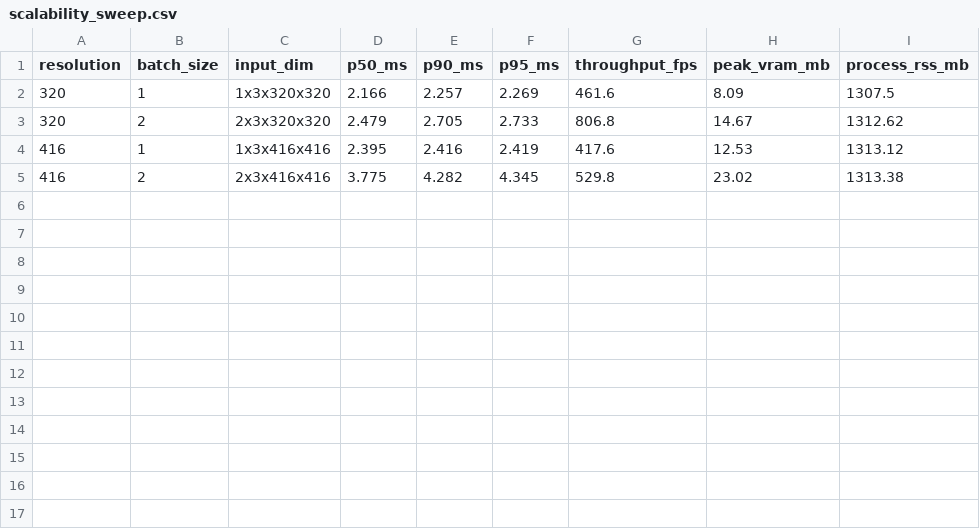
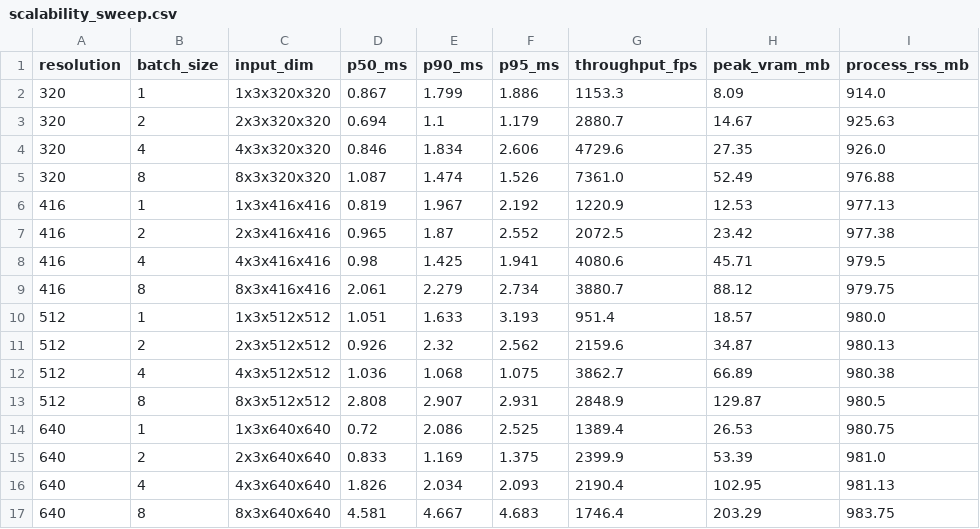
Before and after one commit to sengarutk/onnx-quant-benchmark, a CSV file: results/scalability_sweep.csv, drawn as a sheet.

Commit message:
fix(smoke-test): make scalability sweep idempotent to prevent working-tree jitter

```diff
--- a/results/scalability_sweep.csv
+++ b/results/scalability_sweep.csv
@@ -1,5 +1,17 @@
 resolution,batch_size,input_dim,p50_ms,p90_ms,p95_ms,throughput_fps,peak_vram_mb,process_rss_mb
-320,1,1x3x320x320,2.166,2.257,2.269,461.6,8.09,1307.5
-320,2,2x3x320x320,2.479,2.705,2.733,806.8,14.67,1312.62
-416,1,1x3x416x416,2.395,2.416,2.419,417.6,12.53,1313.12
-416,2,2x3x416x416,3.775,4.282,4.345,529.8,23.02,1313.38
+320,1,1x3x320x320,0.867,1.799,1.886,1153.3,8.09,914.0
+320,2,2x3x320x320,0.694,1.1,1.179,2880.7,14.67,925.63
+320,4,4x3x320x320,0.846,1.834,2.606,4729.6,27.35,926.0
+320,8,8x3x320x320,1.087,1.474,1.526,7361.0,52.49,976.88
+416,1,1x3x416x416,0.819,1.967,2.192,1220.9,12.53,977.13
+416,2,2x3x416x416,0.965,1.87,2.552,2072.5,23.42,977.38
+416,4,4x3x416x416,0.98,1.425,1.941,4080.6,45.71,979.5
+416,8,8x3x416x416,2.061,2.279,2.734,3880.7,88.12,979.75
+512,1,1x3x512x512,1.051,1.633,3.193,951.4,18.57,980.0
+512,2,2x3x512x512,0.926,2.32,2.562,2159.6,34.87,980.13
+512,4,4x3x512x512,1.036,1.068,1.075,3862.7,66.89,980.38
+512,8,8x3x512x512,2.808,2.907,2.931,2848.9,129.87,980.5
+640,1,1x3x640x640,0.72,2.086,2.525,1389.4,26.53,980.75
+640,2,2x3x640x640,0.833,1.169,1.375,2399.9,53.39,981.0
+640,4,4x3x640x640,1.826,2.034,2.093,2190.4,102.95,981.13
+640,8,8x3x640x640,4.581,4.667,4.683,1746.4,203.29,983.75
```
Also changed, not shown: 5 other files.
